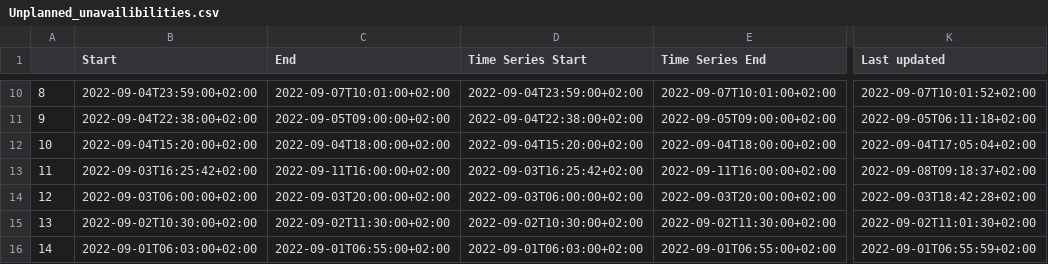
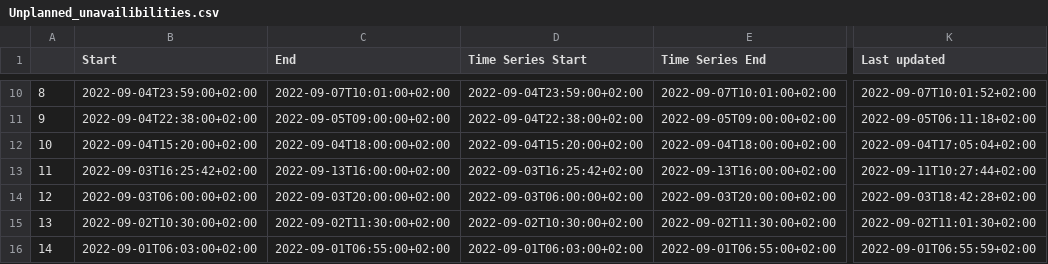
Before and after one commit to journinho/elia-opendata, a CSV file: Unplanned_unavailibilities.csv, drawn as a sheet; only a part is shown, gaps mark what is left out; the diff covers the shown part only; the diff names each change by its address in the sheet, - before the commit and + after, or states it on an @@ line.

Commit message:
Latest data: Tue Sep 13 06:42:32 UTC 2022

```diff
--- a/Unplanned_unavailibilities.csv
+++ b/Unplanned_unavailibilities.csv
-C13 (End): 2022-09-11T16:00:00+02:00
+C13 (End): 2022-09-13T16:00:00+02:00
-E13 (Time Series End): 2022-09-11T16:00:00+02:00
+E13 (Time Series End): 2022-09-13T16:00:00+02:00
-K13 (Last updated): 2022-09-08T09:18:37+02:00
+K13 (Last updated): 2022-09-11T10:27:44+02:00
```
Also changed, not shown: 153 edited cells elsewhere in this file.
